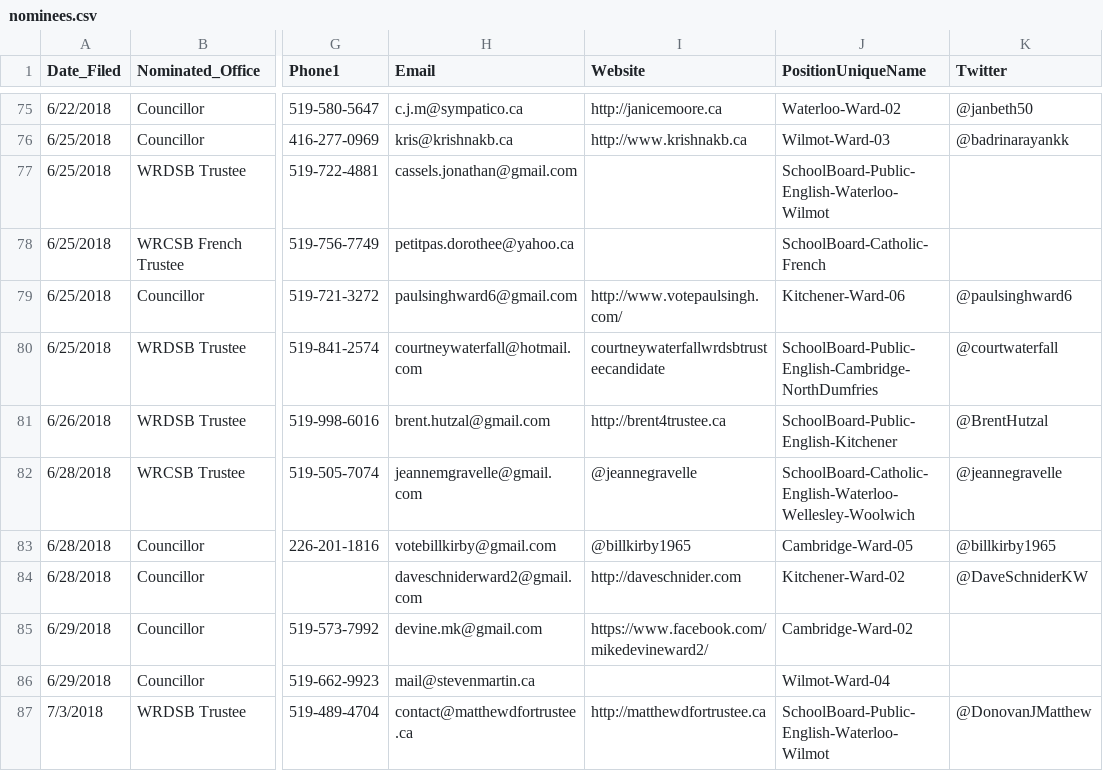
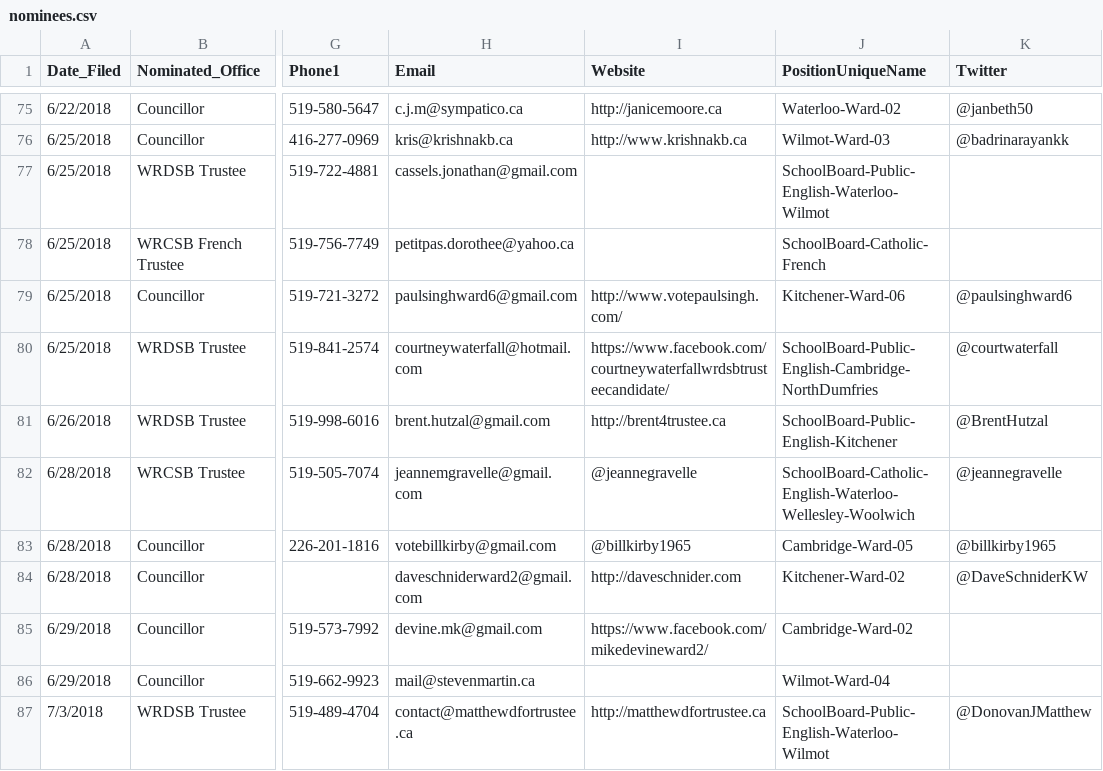
Before and after one commit to CivicTechWR/WRvotes, a CSV file: docs/_data/sync/nominees.csv, drawn as a sheet; only a part is shown, gaps mark what is left out; the diff names each change by its address in the sheet, - before the commit and + after, or states it on an @@ line.

Commit message:
Fix Courtney Waterfall entry

```diff
--- a/docs/_data/sync/nominees.csv
+++ b/docs/_data/sync/nominees.csv
-I80 (Website): courtneywaterfallwrdsbtrusteecandidate
+I80 (Website): https://www.facebook.com/courtneywaterfallwrdsbtrusteecandidate/
```
